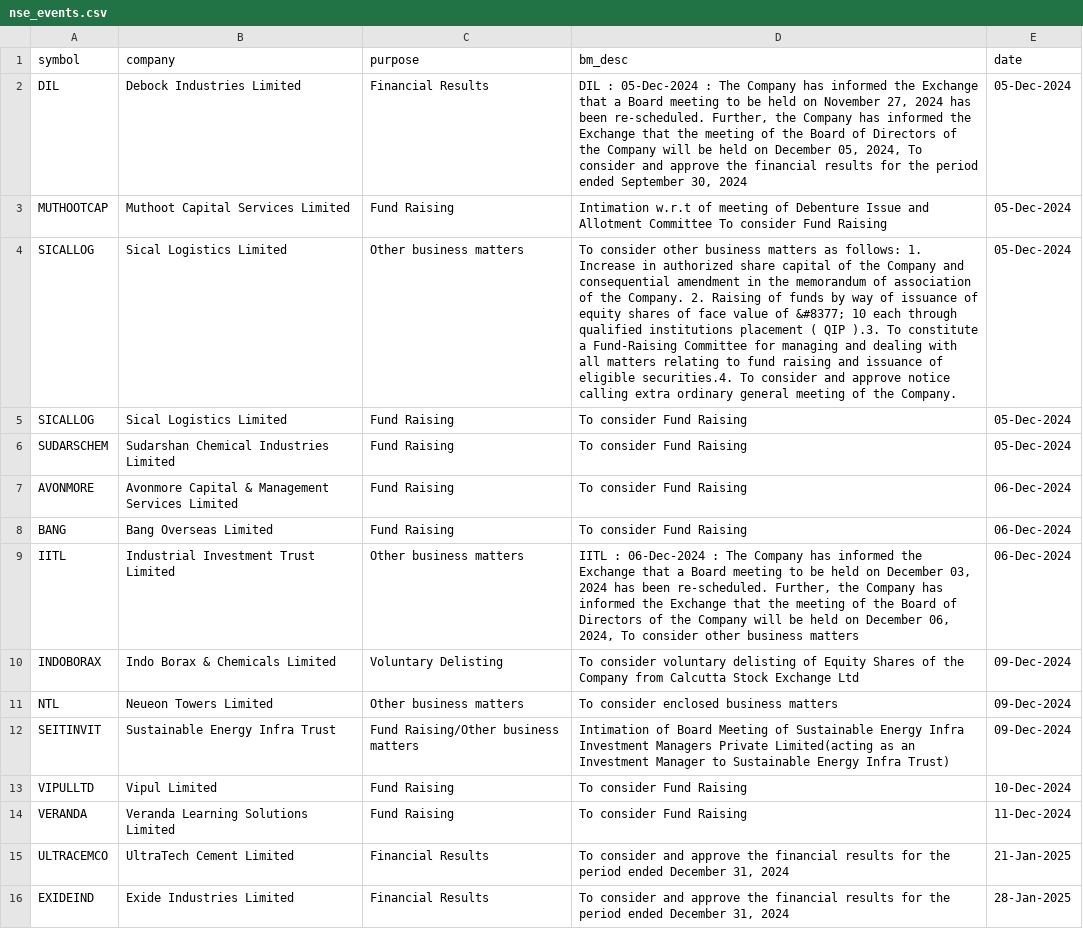
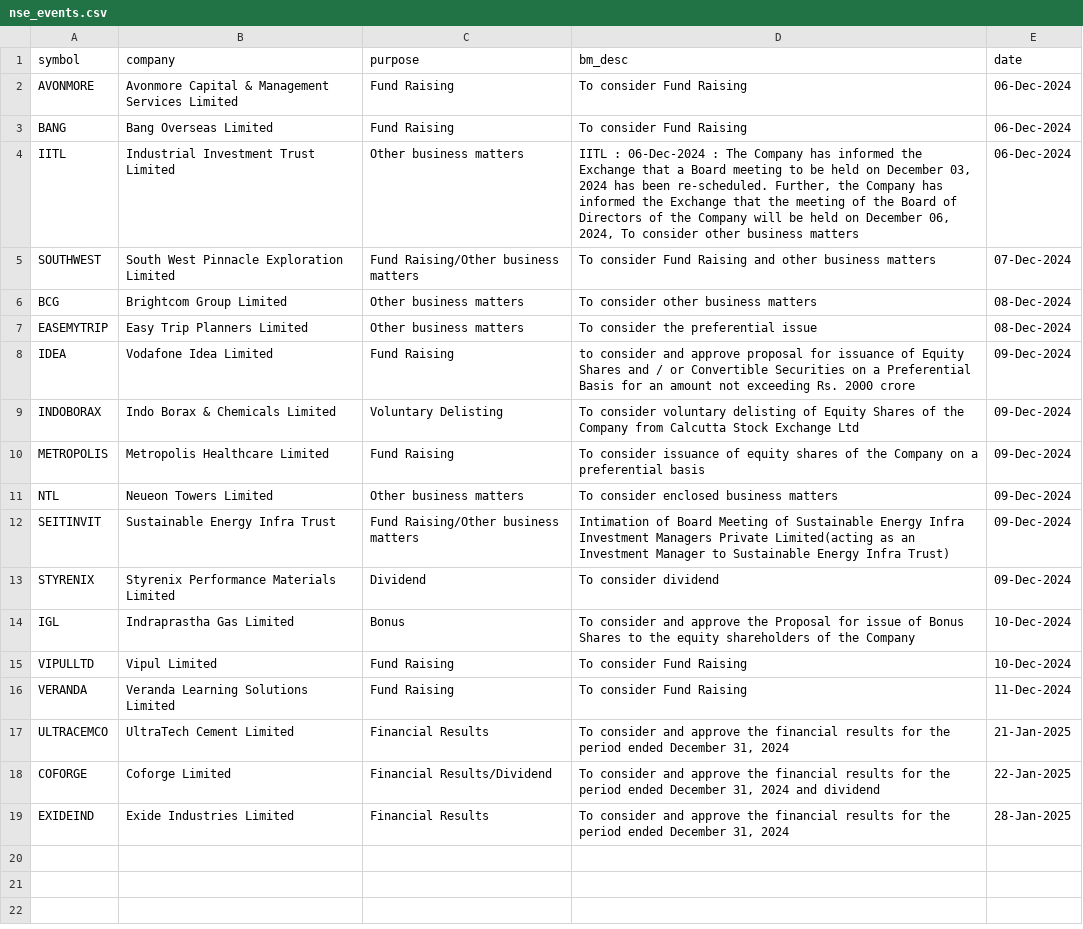
Before and after one commit to tsrajpurohit/event, a CSV file: nse_events.csv, drawn as a sheet; removed rows and columns are numbered as before the commit, all else as after; the diff names each change by its address in the sheet, - before the commit and + after, or states it on an @@ line.

```diff
--- a/nse_events.csv
+++ b/nse_events.csv
-row 2: DIL | Debock Industries Limited | Financial Results | DIL : 05-Dec-2024 : The Company has informed the Exchange that a Board meeting to be held on November 27, 2024 has been re-scheduled. Further, the Company has informed the Exchange that the meeting of the Board of Directors of the Company will be held on December 05, 2024, To consider and approve the financial results for the period ended September 30, 2024 | 05-Dec-2024
-row 3: MUTHOOTCAP | Muthoot Capital Services Limited | Fund Raising | Intimation w.r.t of meeting of Debenture Issue and Allotment Committee To consider Fund Raising | 05-Dec-2024
-row 4: SICALLOG | Sical Logistics Limited | Other business matters | To consider other business matters as follows: 1. Increase in authorized share capital of the Company and consequential amendment in the memorandum of association of the Company. 2. Raising of funds by way of issuance of equity shares of face value of &#8377; 10 each through qualified institutions placement ( QIP ).3. To constitute a Fund-Raising Committee for managing and dealing with all matters relating to fund raising and issuance of eligible securities.4. To consider and approve notice calling extra ordinary general meeting of the Company. | 05-Dec-2024
-row 5: SICALLOG | Sical Logistics Limited | Fund Raising | To consider Fund Raising | 05-Dec-2024
-row 6: SUDARSCHEM | Sudarshan Chemical Industries Limited | Fund Raising | To consider Fund Raising | 05-Dec-2024
+row 5: SOUTHWEST | South West Pinnacle Exploration Limited | Fund Raising/Other business matters | To consider Fund Raising and other business matters | 07-Dec-2024
+row 6: BCG | Brightcom Group Limited | Other business matters | To consider other business matters | 08-Dec-2024
+row 7: EASEMYTRIP | Easy Trip Planners Limited | Other business matters | To consider the preferential issue | 08-Dec-2024
+row 8: IDEA | Vodafone Idea Limited | Fund Raising | to consider and approve proposal for issuance of Equity Shares and / or Convertible Securities on a Preferential Basis for an amount not exceeding Rs. 2000 crore | 09-Dec-2024
+row 10: METROPOLIS | Metropolis Healthcare Limited | Fund Raising | To consider issuance of equity shares of the Company on a preferential basis | 09-Dec-2024
+row 13: STYRENIX | Styrenix Performance Materials Limited | Dividend | To consider dividend | 09-Dec-2024
+row 14: IGL | Indraprastha Gas Limited | Bonus | To consider and approve the Proposal for issue of Bonus Shares to the equity shareholders of the Company | 10-Dec-2024
+row 18: COFORGE | Coforge Limited | Financial Results/Dividend | To consider and approve the financial results for the period ended December 31, 2024 and dividend | 22-Jan-2025
```
Also changed, not shown: bulk_deals.csv.
